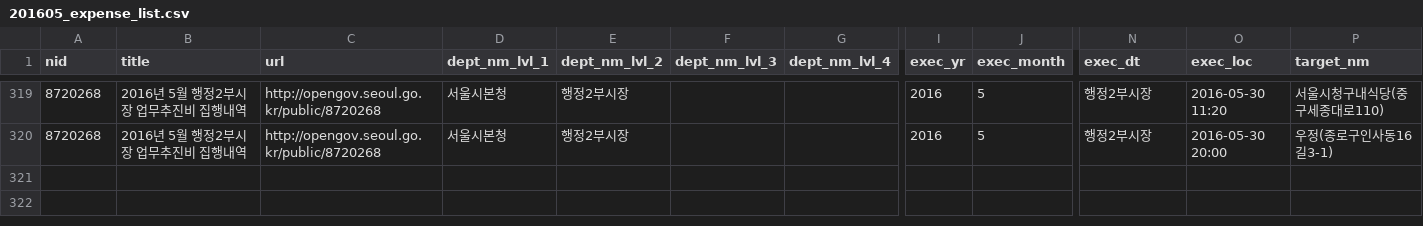
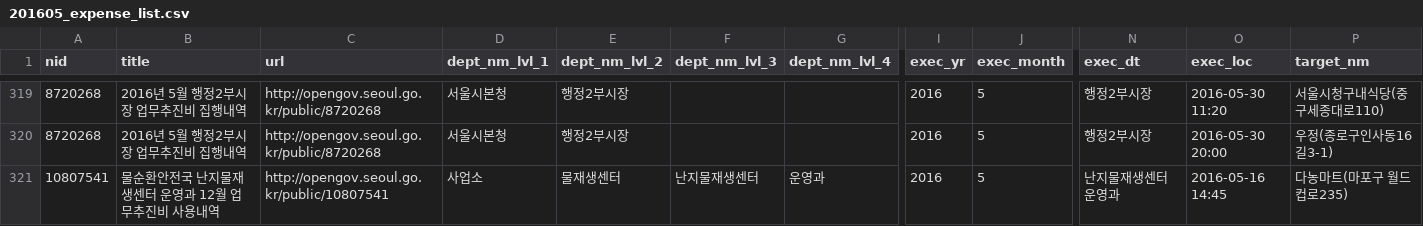
Before and after one commit to LEESUAJE1978/opengov, a CSV file: expense_list2016/201605_expense_list.csv, drawn as a sheet; only a part is shown, gaps mark what is left out; rows hold the shown columns only; the diff names each change by its address in the sheet, - before the commit and + after, or states it on an @@ line.

```diff
--- a/expense_list2016/201605_expense_list.csv
+++ b/expense_list2016/201605_expense_list.csv
+row 321: 10807541 | 물순환안전국 난지물재생센터 운영과 12월 업무추진비 사용내역 | http://opengov.seoul.go.kr/public/10807541 | 사업소 | 물재생센터 | 난지물재생센터 | 운영과 | 2016 | 5 | 난지물재생센터 운영과 | 2016-05-16 14:45 | 다농마트(마포구 월드컵로235)
```
Also changed, not shown: expense_list2016/201603_expense_list.csv, expense_list2016/201606_expense_list.csv, 36 other files.
